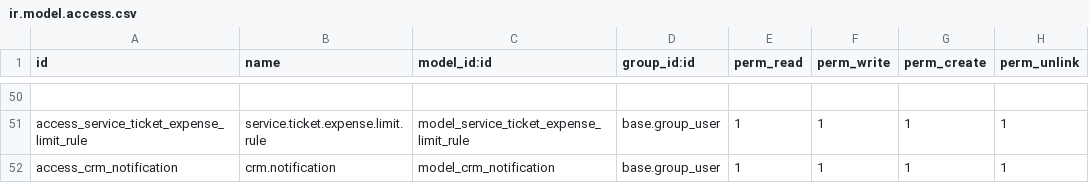
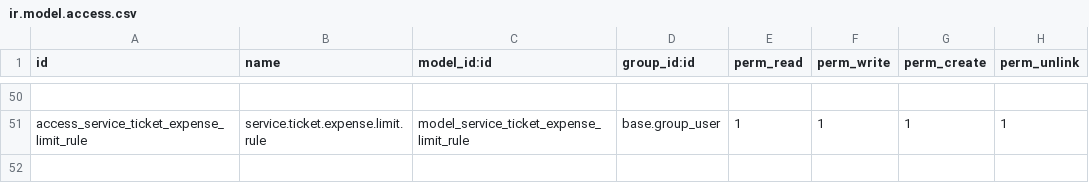
Before and after one commit to crm-ux/CRM-UX, a CSV file: addons/custom_crm_extended/security/ir.model.access.csv, drawn as a sheet; only a part is shown, gaps mark what is left out; the diff names each change by its address in the sheet, - before the commit and + after, or states it on an @@ line.

Commit message:
Reset Notification Master to restore server stability

```diff
--- a/addons/custom_crm_extended/security/ir.model.access.csv
+++ b/addons/custom_crm_extended/security/ir.model.access.csv
-row 52: access_crm_notification | crm.notification | model_crm_notification | base.group_user | 1 | 1 | 1 | 1
```
Also changed, not shown: 10 other files.
